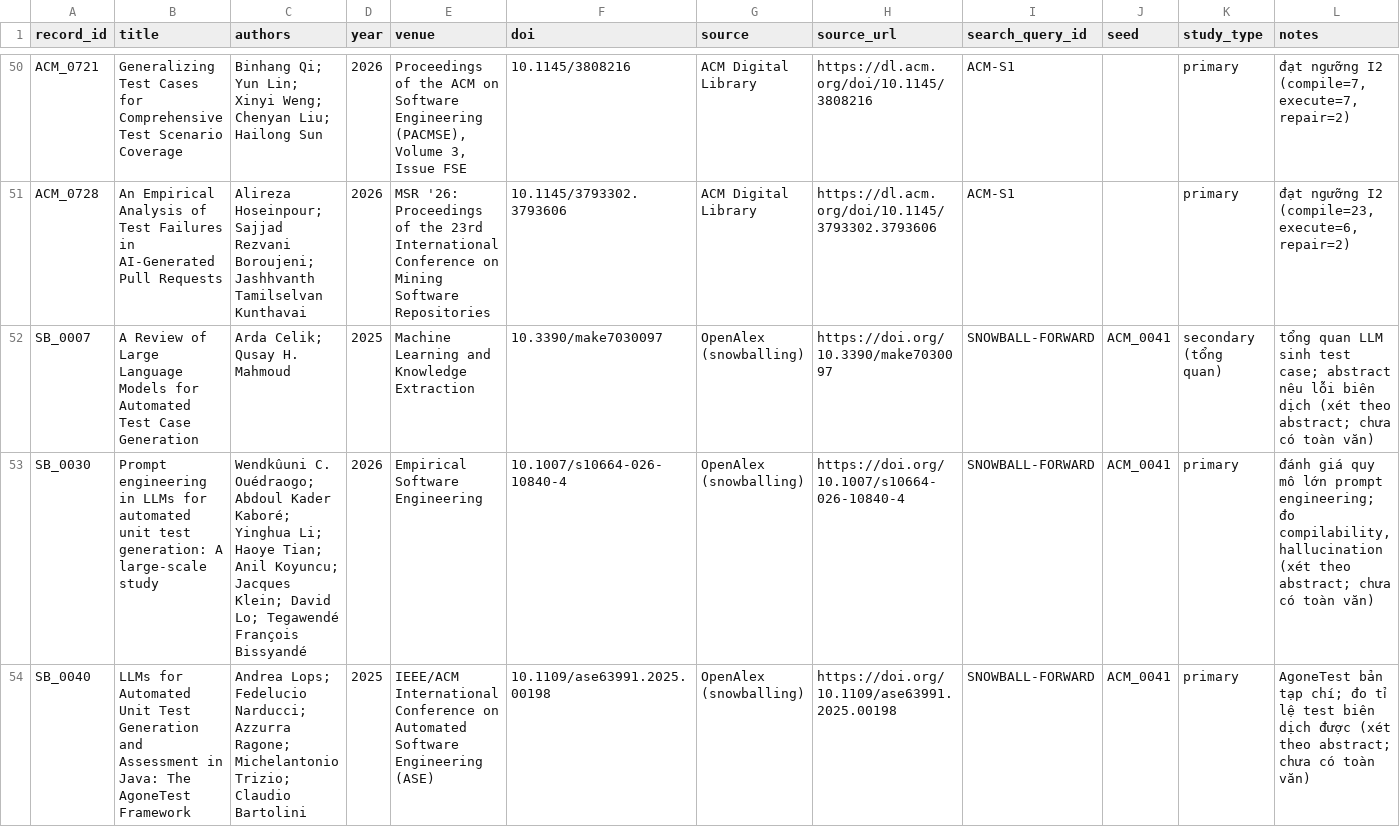
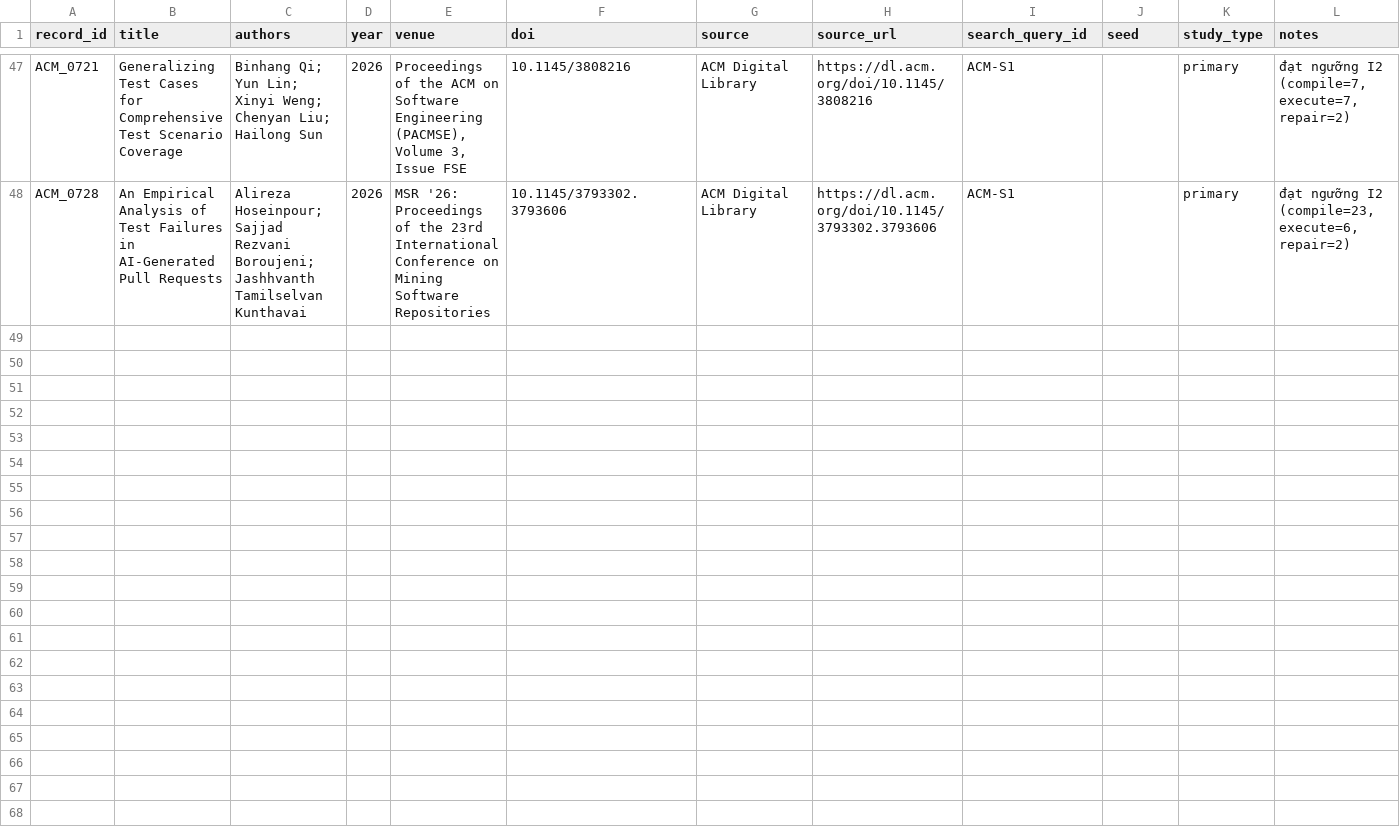
Before and after one commit to stella30th/RT-004-SHA256, a CSV file: ho-le-thien-an/SLR/03_reserve_eligible.csv, drawn as a sheet; only a part is shown, gaps mark what is left out; the diff covers the shown part only.

Commit message:
[RBL-1] Revise ACM evidence selection for Ho Le Thien An

```diff
--- a/ho-le-thien-an/SLR/03_reserve_eligible.csv
+++ b/ho-le-thien-an/SLR/03_reserve_eligible.csv
@@ -51,4 +48 @@ ACM_0721,Generalizing Test Cases for Comprehensive Test Scenario Coverage,Binhan
 ACM_0728,An Empirical Analysis of Test Failures in AI-Generated Pull Requests,Alireza Hoseinpour; Sajjad Rezvani Boroujeni; Jashhvanth Tamilselvan Kunthavai,2026,MSR '26: Proceedings of the 23rd International Conference on Mining Software Repositories,10.1145/3793302.3793606,ACM Digital Library,https://dl.acm.org/doi/10.1145/3793302.3793606,ACM-S1,,primary,"đạt ngưỡng I2 (compile=23, execute=6, repair=2)"
-SB_0007,A Review of Large Language Models for Automated Test Case Generation,Arda Celik; Qusay H. Mahmoud,2025,Machine Learning and Knowledge Extraction,10.3390/make7030097,OpenAlex (snowballing),https://doi.org/10.3390/make7030097,SNOWBALL-FORWARD,ACM_0041,secondary (tổng quan),tổng quan LLM sinh test case; abstract nêu lỗi biên dịch (xét theo abstract; chưa có toàn văn)
-SB_0030,Prompt engineering in LLMs for automated unit test generation: A large-scale study,Wendkûuni C. Ouédraogo; Abdoul Kader Kaboré; Yinghua Li; Haoye Tian; Anil Koyuncu; Jacques Klein; David Lo; Tegawendé François Bissyandé,2026,Empirical Software Engineering,10.1007/s10664-026-10840-4,OpenAlex (snowballing),https://doi.org/10.1007/s10664-026-10840-4,SNOWBALL-FORWARD,ACM_0041,primary,"đánh giá quy mô lớn prompt engineering; đo compilability, hallucination (xét theo abstract; chưa có toàn văn)"
-SB_0040,LLMs for Automated Unit Test Generation and Assessment in Java: The AgoneTest Framework,Andrea Lops; Fedelucio Narducci; Azzurra Ragone; Michelantonio Trizio; Claudio Bartolini,2025,IEEE/ACM International Conference on Automated Software Engineering (ASE),10.1109/ase63991.2025.00198,OpenAlex (snowballing),https://doi.org/10.1109/ase63991.2025.00198,SNOWBALL-FORWARD,ACM_0041,primary,AgoneTest bản tạp chí; đo tỉ lệ test biên dịch được (xét theo abstract; chưa có toàn văn)
```
Also changed, not shown: 6 removed rows elsewhere in this file, ho-le-thien-an/SLR/03_final_included.csv, ho-le-thien-an/SLR/candidate_papers.csv, 11 other files.
